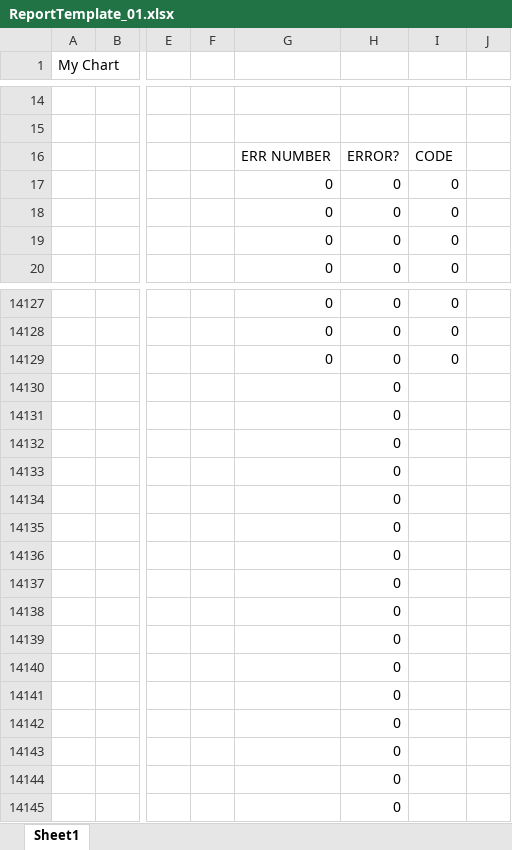
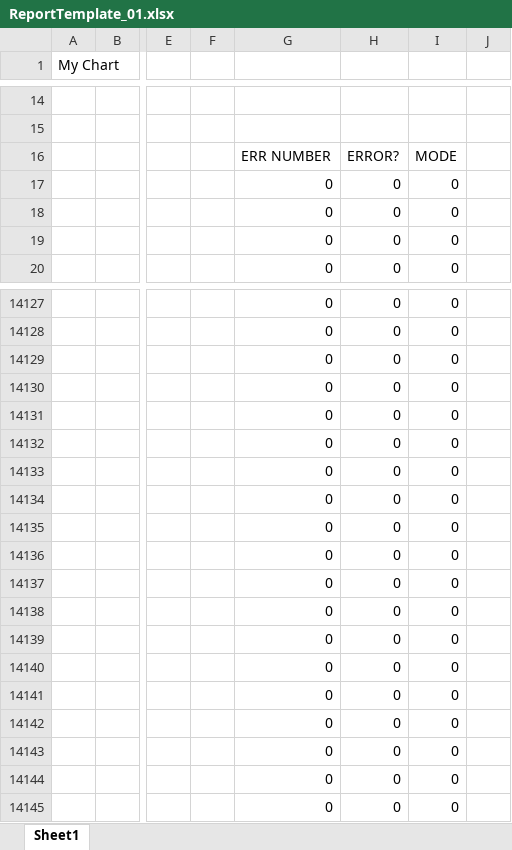
Before and after one commit to AllenAircraft/PWC-OLS, an Excel workbook: $ReportFiles/ReportTemplate_01.xlsx, sheet Sheet1, drawn as a sheet; only a part is shown, gaps mark what is left out; values as stored, in another font and other column widths than the file's, no borders; charts and pictures and conditional formats not drawn; the diff names each change by its address in the sheet, - before the commit and + after, or states it on an @@ line.

Commit message:
Updated report template by adding Mode Code

```diff
--- a/$ReportFiles/ReportTemplate_01.xlsx (sheet Sheet1)
+++ b/$ReportFiles/ReportTemplate_01.xlsx (sheet Sheet1)
-I16: CODE
+I16: MODE
-G14130:G14145: (empty)
+G14130:G14145: 0
-I14130:I14145: (empty)
+I14130:I14145: 0
```
Also changed, not shown: formulas that keep their value, charts or pictures, 11 other files.
